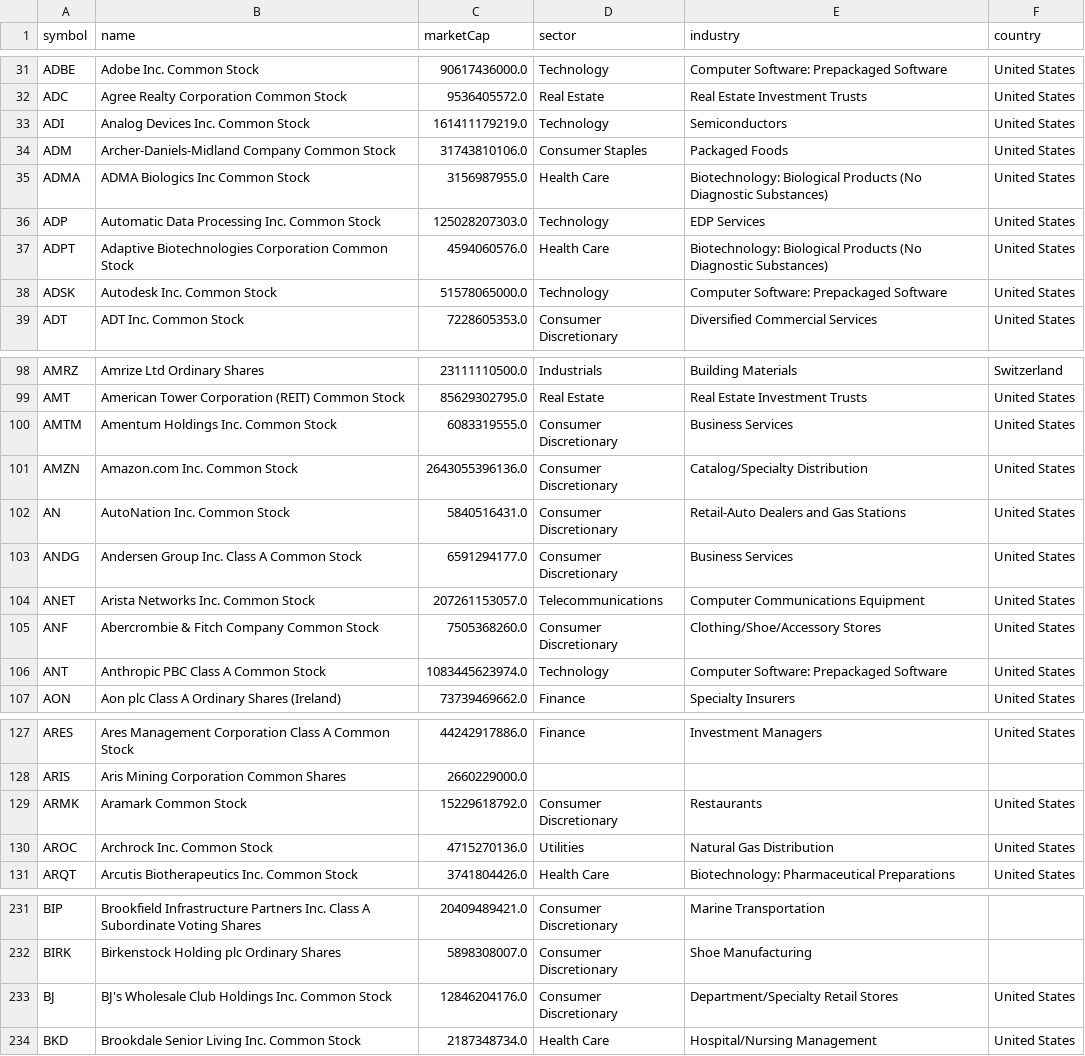
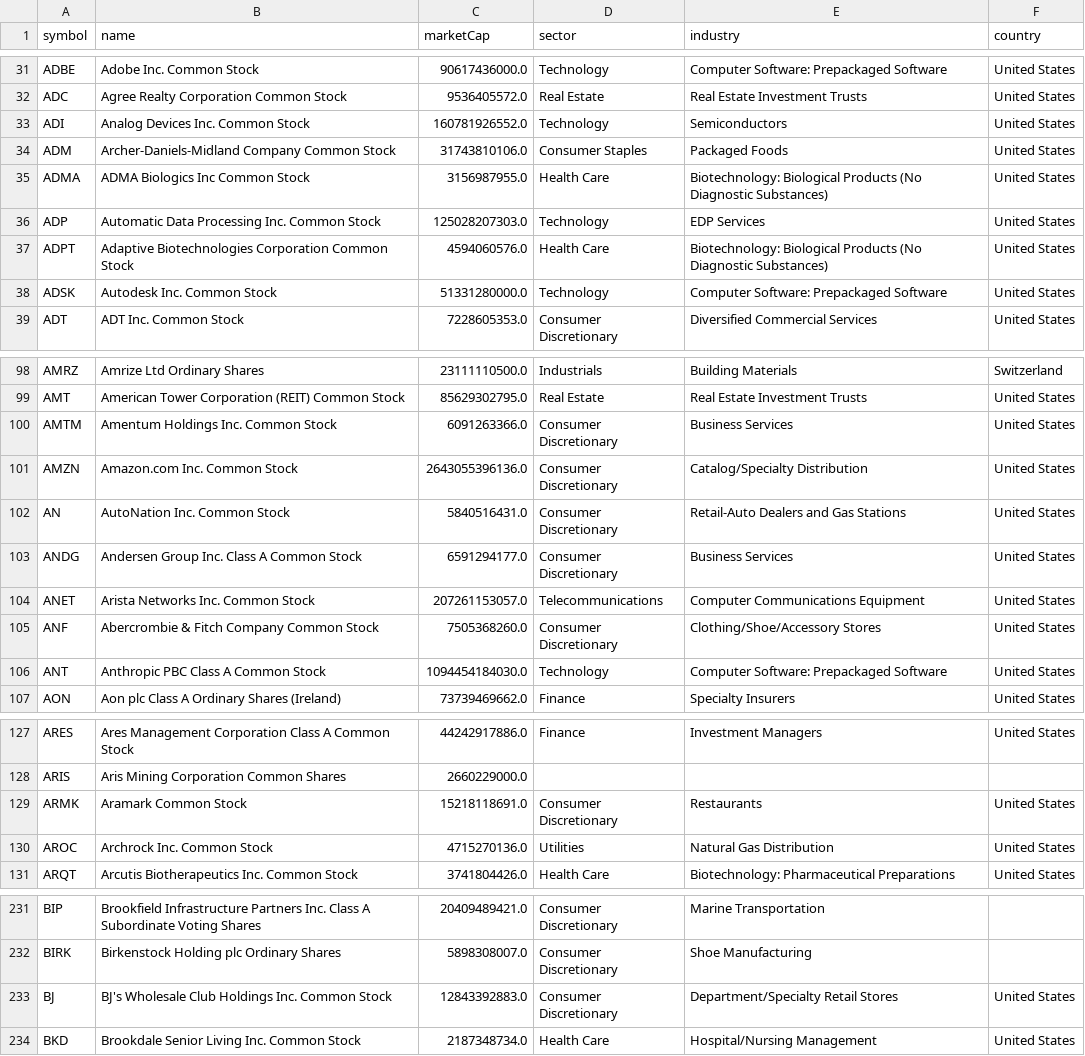
Before and after one commit to Mates99/swing-screener, a CSV file: results/universe.csv, drawn as a sheet; only a part is shown, gaps mark what is left out; the diff covers the shown part only.

```diff
--- a/results/universe.csv
+++ b/results/universe.csv
@@ -32,3 +32,3 @@ ADBE,Adobe Inc. Common Stock,90617436000.0,Technology,Computer Software: Prepack
 ADC,Agree Realty Corporation Common Stock,9536405572.0,Real Estate,Real Estate Investment Trusts,United States
-ADI,Analog Devices Inc. Common Stock,161411179219.0,Technology,Semiconductors,United States
+ADI,Analog Devices Inc. Common Stock,160781926552.0,Technology,Semiconductors,United States
 ADM,Archer-Daniels-Midland Company Common Stock,31743810106.0,Consumer Staples,Packaged Foods,United States
@@ -37,3 +37,3 @@ ADP,Automatic Data Processing Inc. Common Stock,125028207303.0,Technology,EDP Se
 ADPT,Adaptive Biotechnologies Corporation Common Stock,4594060576.0,Health Care,Biotechnology: Biological Products (No Diagnostic Substances),United States
-ADSK,Autodesk Inc. Common Stock,51578065000.0,Technology,Computer Software: Prepackaged Software,United States
+ADSK,Autodesk Inc. Common Stock,51331280000.0,Technology,Computer Software: Prepackaged Software,United States
 ADT,ADT Inc. Common Stock,7228605353.0,Consumer Discretionary,Diversified Commercial Services,United States
@@ -99,3 +99,3 @@ AMRZ,Amrize Ltd Ordinary Shares,23111110500.0,Industrials,Building Materials,Swi
 AMT,American Tower Corporation (REIT) Common Stock,85629302795.0,Real Estate,Real Estate Investment Trusts,United States
-AMTM,Amentum Holdings Inc. Common Stock,6083319555.0,Consumer Discretionary,Business Services,United States
+AMTM,Amentum Holdings Inc. Common Stock,6091263366.0,Consumer Discretionary,Business Services,United States
 AMZN,Amazon.com Inc. Common Stock,2643055396136.0,Consumer Discretionary,Catalog/Specialty Distribution,United States
@@ -105,3 +105,3 @@ ANET,Arista Networks Inc. Common Stock,207261153057.0,Telecommunications,Compute
 ANF,Abercrombie & Fitch Company Common Stock,7505368260.0,Consumer Discretionary,Clothing/Shoe/Accessory Stores,United States
-ANT,Anthropic PBC Class A Common Stock,1083445623974.0,Technology,Computer Software: Prepackaged Software,United States
+ANT,Anthropic PBC Class A Common Stock,1094454184030.0,Technology,Computer Software: Prepackaged Software,United States
 AON,Aon plc Class A Ordinary Shares (Ireland),73739469662.0,Finance,Specialty Insurers,United States
@@ -128,3 +128,3 @@ ARES,Ares Management Corporation Class A Common Stock,44242917886.0,Finance,Inve
 ARIS,Aris Mining Corporation Common Shares,2660229000.0,,,
-ARMK,Aramark Common Stock,15229618792.0,Consumer Discretionary,Restaurants,United States
+ARMK,Aramark Common Stock,15218118691.0,Consumer Discretionary,Restaurants,United States
 AROC,Archrock Inc. Common Stock,4715270136.0,Utilities,Natural Gas Distribution,United States
@@ -232,3 +232,3 @@ BIP,Brookfield Infrastructure Partners Inc. Class A Subordinate Voting Shares,20
 BIRK,Birkenstock Holding plc Ordinary Shares,5898308007.0,Consumer Discretionary,Shoe Manufacturing,
-BJ,BJ's Wholesale Club Holdings Inc. Common Stock,12846204176.0,Consumer Discretionary,Department/Specialty Retail Stores,United States
+BJ,BJ's Wholesale Club Holdings Inc. Common Stock,12843392883.0,Consumer Discretionary,Department/Specialty Retail Stores,United States
 BKD,Brookdale Senior Living Inc. Common Stock,2187348734.0,Health Care,Hospital/Nursing Management,United States
```
Also changed, not shown: 8 edited cells elsewhere in this file, results/all.csv, 2 other files.
